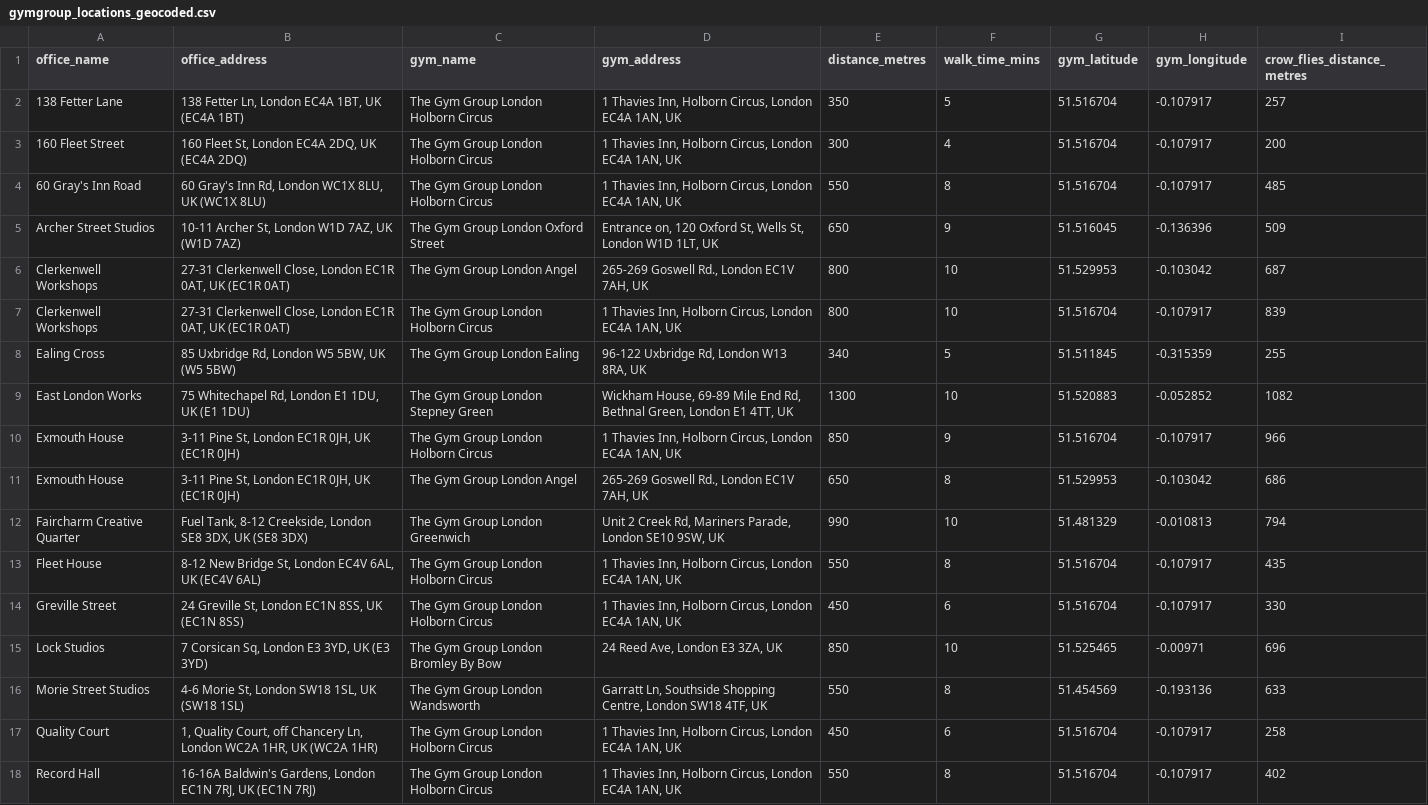
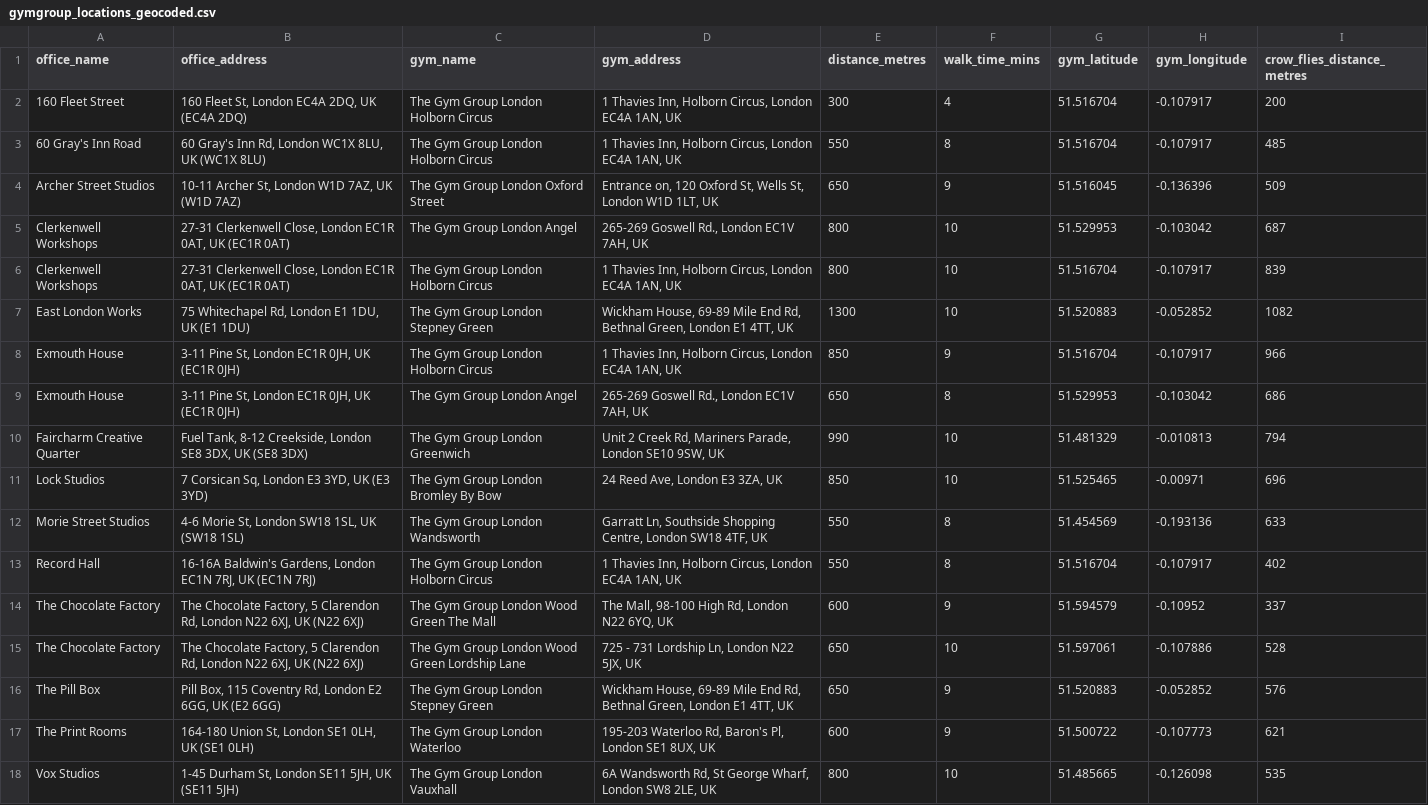
Before and after one commit to om2468/workspace_check, a CSV file: gymgroup_locations_geocoded.csv, drawn as a sheet; only a part is shown; the shorter side is filled out with more unchanged rows.

```diff
--- a/gymgroup_locations_geocoded.csv
+++ b/gymgroup_locations_geocoded.csv
@@ -1,3 +1,2 @@
 office_name,office_address,gym_name,gym_address,distance_metres,walk_time_mins,gym_latitude,gym_longitude,crow_flies_distance_metres
-138 Fetter Lane,"138 Fetter Ln, London EC4A 1BT, UK (EC4A 1BT)",The Gym Group London Holborn Circus,"1 Thavies Inn, Holborn Circus, London EC4A 1AN, UK",350,5,51.516704,-0.107917,257
 160 Fleet Street,"160 Fleet St, London EC4A 2DQ, UK (EC4A 2DQ)",The Gym Group London Holborn Circus,"1 Thavies Inn, Holborn Circus, London EC4A 1AN, UK",300,4,51.516704,-0.107917,200
@@ -7,3 +6,2 @@ Clerkenwell Workshops,"27-31 Clerkenwell Close, London EC1R 0AT, UK (EC1R 0AT)",
 Clerkenwell Workshops,"27-31 Clerkenwell Close, London EC1R 0AT, UK (EC1R 0AT)",The Gym Group London Holborn Circus,"1 Thavies Inn, Holborn Circus, London EC4A 1AN, UK",800,10,51.516704,-0.107917,839
-Ealing Cross,"85 Uxbridge Rd, London W5 5BW, UK (W5 5BW)",The Gym Group London Ealing,"96-122 Uxbridge Rd, London W13 8RA, UK",340,5,51.511845,-0.315359,255
 East London Works,"75 Whitechapel Rd, London E1 1DU, UK (E1 1DU)",The Gym Group London Stepney Green,"Wickham House, 69-89 Mile End Rd, Bethnal Green, London E1 4TT, UK",1300,10,51.520883,-0.052852,1082
@@ -12,7 +10,4 @@ Exmouth House,"3-11 Pine St, London EC1R 0JH, UK (EC1R 0JH)",The Gym Group Londo
 Faircharm Creative Quarter,"Fuel Tank, 8-12 Creekside, London SE8 3DX, UK (SE8 3DX)",The Gym Group London Greenwich,"Unit 2 Creek Rd, Mariners Parade, London SE10 9SW, UK",990,10,51.481329,-0.010813,794
-Fleet House,"8-12 New Bridge St, London EC4V 6AL, UK (EC4V 6AL)",The Gym Group London Holborn Circus,"1 Thavies Inn, Holborn Circus, London EC4A 1AN, UK",550,8,51.516704,-0.107917,435
-Greville Street,"24 Greville St, London EC1N 8SS, UK (EC1N 8SS)",The Gym Group London Holborn Circus,"1 Thavies Inn, Holborn Circus, London EC4A 1AN, UK",450,6,51.516704,-0.107917,330
 Lock Studios,"7 Corsican Sq, London E3 3YD, UK (E3 3YD)",The Gym Group London Bromley By Bow,"24 Reed Ave, London E3 3ZA, UK",850,10,51.525465,-0.00971,696
 Morie Street Studios,"4-6 Morie St, London SW18 1SL, UK (SW18 1SL)",The Gym Group London Wandsworth,"Garratt Ln, Southside Shopping Centre, London SW18 4TF, UK",550,8,51.454569,-0.193136,633
-Quality Court,"1, Quality Court, off Chancery Ln, London WC2A 1HR, UK (WC2A 1HR)",The Gym Group London Holborn Circus,"1 Thavies Inn, Holborn Circus, London EC4A 1AN, UK",450,6,51.516704,-0.107917,258
 Record Hall,"16-16A Baldwin's Gardens, London EC1N 7RJ, UK (EC1N 7RJ)",The Gym Group London Holborn Circus,"1 Thavies Inn, Holborn Circus, London EC4A 1AN, UK",550,8,51.516704,-0.107917,402
```
Also changed, not shown: gymgroup_locations.csv, puregym_locations.csv, 11 other files.
